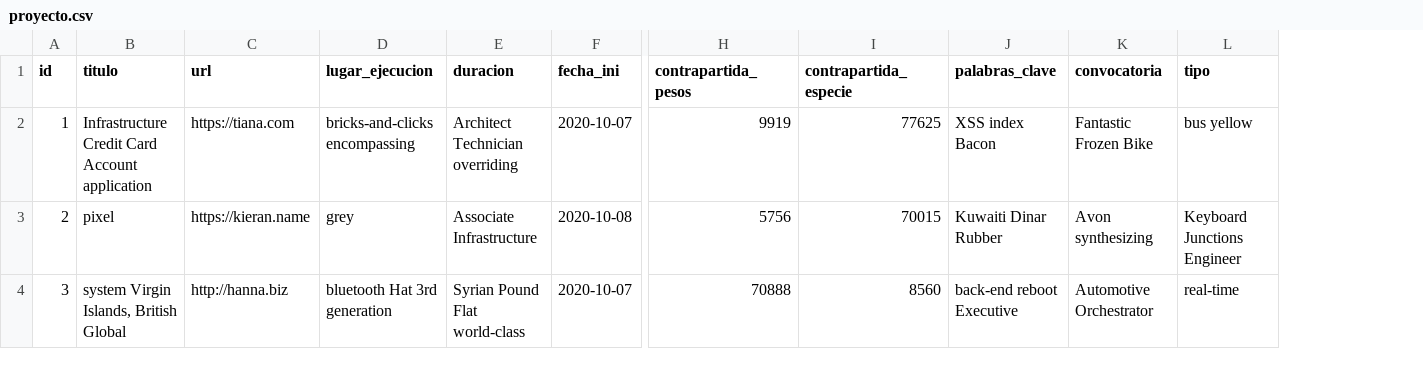
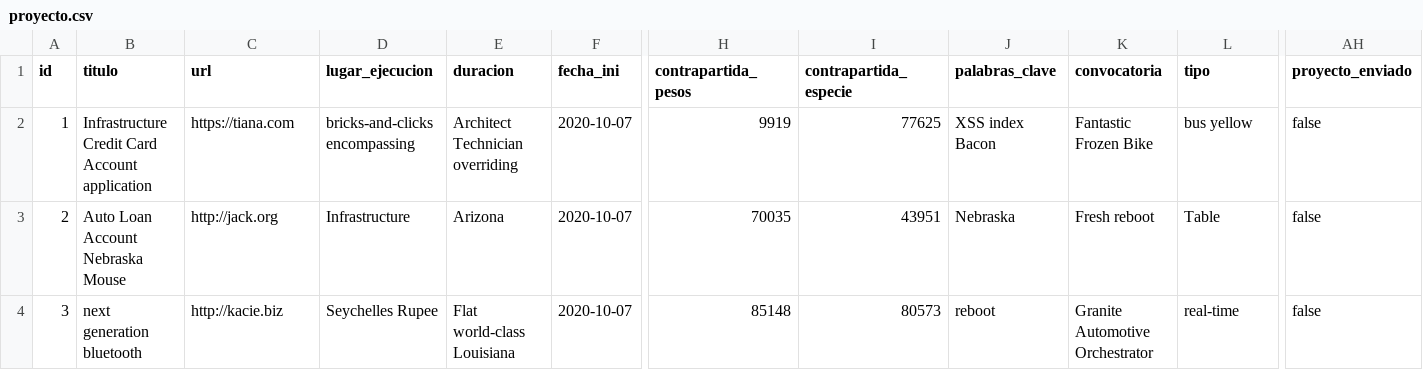
Before and after one commit to adrianizq/ciecyt-itp, a CSV file: src/main/resources/config/liquibase/fake-data/proyecto.csv, drawn as a sheet; only a part is shown, gaps mark what is left out; the diff covers the shown part only; the diff names each change by its address in the sheet, - before the commit and + after, or states it on an @@ line.

Commit message:
creando el campo proyectoEnviado

```diff
--- a/src/main/resources/config/liquibase/fake-data/proyecto.csv
+++ b/src/main/resources/config/liquibase/fake-data/proyecto.csv
+column AH (proyecto_enviado), rows 2-4: all false
-B3 (titulo): pixel
+B3 (titulo): Auto Loan Account Nebraska Mouse
-C3 (url): https://kieran.name
+C3 (url): http://jack.org
-D3 (lugar_ejecucion): grey
+D3 (lugar_ejecucion): Infrastructure
-E3 (duracion): Associate Infrastructure
+E3 (duracion): Arizona
-F3 (fecha_ini): 2020-10-08
+F3 (fecha_ini): 2020-10-07
-H3 (contrapartida_pesos): 5756
+H3 (contrapartida_pesos): 70035
-I3 (contrapartida_especie): 70015
+I3 (contrapartida_especie): 43951
-J3 (palabras_clave): Kuwaiti Dinar Rubber
+J3 (palabras_clave): Nebraska
-K3 (convocatoria): Avon synthesizing
+K3 (convocatoria): Fresh reboot
-L3 (tipo): Keyboard Junctions Engineer
+L3 (tipo): Table
-B4 (titulo): system Virgin Islands, British Global
+B4 (titulo): next generation bluetooth
-C4 (url): http://hanna.biz
+C4 (url): http://kacie.biz
-D4 (lugar_ejecucion): bluetooth Hat 3rd generation
+D4 (lugar_ejecucion): Seychelles Rupee
-E4 (duracion): Syrian Pound Flat world-class
+E4 (duracion): Flat world-class Louisiana
-H4 (contrapartida_pesos): 70888
+H4 (contrapartida_pesos): 85148
-I4 (contrapartida_especie): 8560
+I4 (contrapartida_especie): 80573
-J4 (palabras_clave): back-end reboot Executive
+J4 (palabras_clave): reboot
-K4 (convocatoria): Automotive Orchestrator
+K4 (convocatoria): Granite Automotive Orchestrator
```
Also changed, not shown: 175 edited cells elsewhere in this file, 10 other files.
